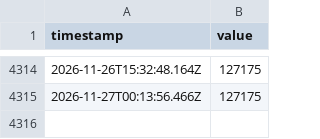
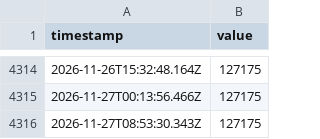
Before and after one commit to JamesAskew/givergy-stats, a CSV file: data/metrics.csv, drawn as a sheet; only a part is shown, gaps mark what is left out.

```diff
--- a/data/metrics.csv
+++ b/data/metrics.csv
@@ -4315 +4315,2 @@ timestamp,value
 2026-11-27T00:13:56.466Z,127175
+2026-11-27T08:53:30.343Z,127175
```
